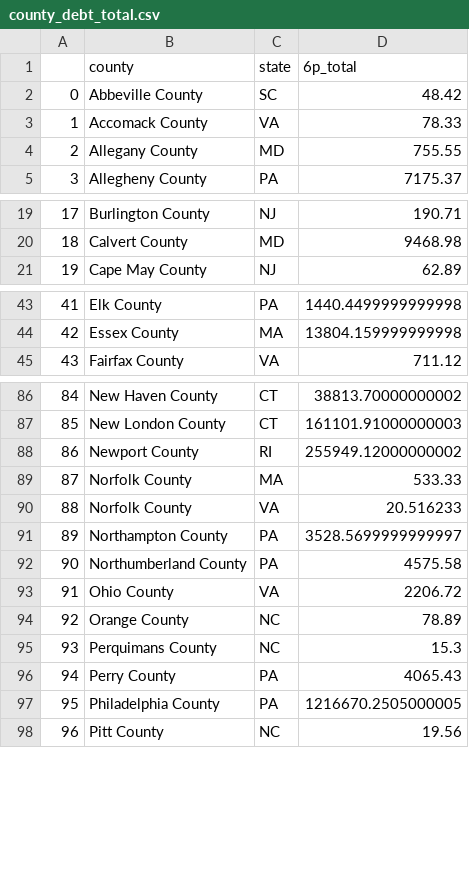
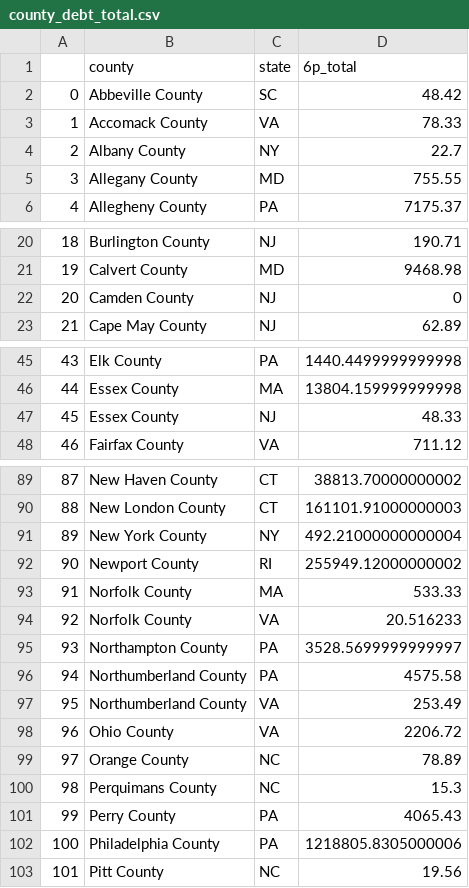
Before and after one commit to davidch2020/SPEOC-pt-1, a CSV file: Data/AssetGeography/county_debt_total.csv, drawn as a sheet; only a part is shown, gaps mark what is left out; addresses are those after the commit; the diff covers the shown part only; the diff names each change by its address in the sheet, - before the commit and + after, or states it on an @@ line.

```diff
--- a/Data/AssetGeography/county_debt_total.csv
+++ b/Data/AssetGeography/county_debt_total.csv
+row 4: 2 | Albany County | NY | 22.7
@@ column A renumbered from row 5 down @@
+row 22: 20 | Camden County | NJ | 0
+row 47: 45 | Essex County | NJ | 48.33
+row 91: 89 | New York County | NY | 492.21000000000004
+row 97: 95 | Northumberland County | VA | 253.49
-D102 (6p_total): 1216670.2505000005
+D102 (6p_total): 1218805.8305000006
```
Also changed, not shown: 4 edited cells elsewhere in this file, 2 other files.
